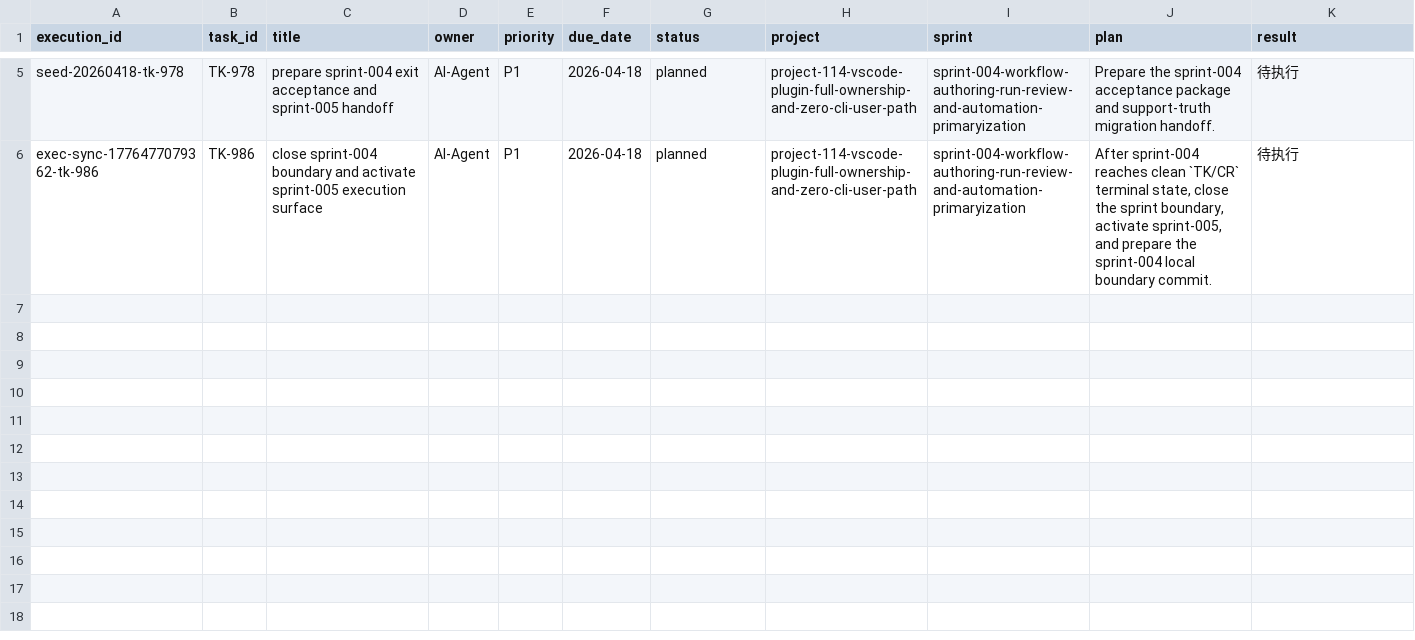
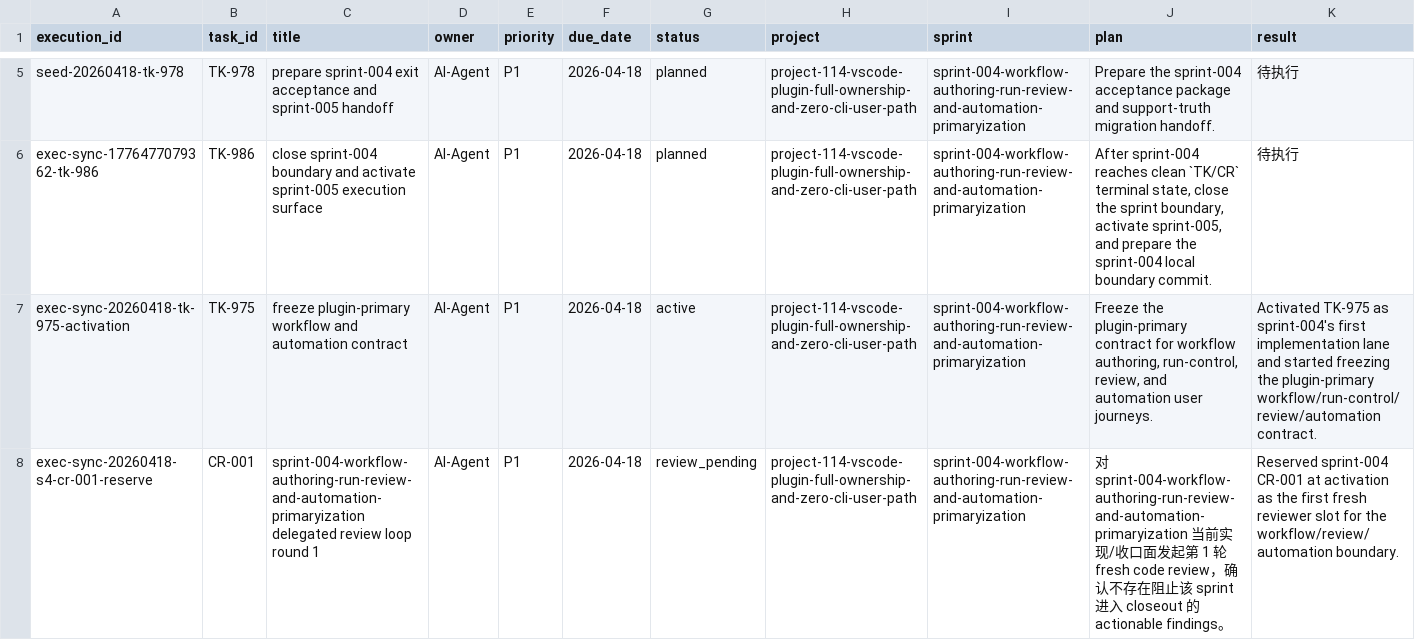
Before and after one commit to JimmyDaddy/repo-ai-governor, a CSV file: .repo-ai-governor/context/dev/project-114-vscode-plugin-full-ownership-and-zero-cli-user-path/sprint-004-workflow-authoring-run-review-and-automation-primaryization/tasks/tasks.csv, drawn as a sheet; only a part is shown, gaps mark what is left out; rows hold the shown columns only; the diff names each change by its address in the sheet, - before the commit and + after, or states it on an @@ line.

Commit message:
feat(project-114-sprint-003): complete sprint and clear cr loop

```diff
--- a/.repo-ai-governor/context/dev/project-114-vscode-plugin-full-ownership-and-zero-cli-user-path/sprint-004-workflow-authoring-run-review-and-automation-primaryization/tasks/tasks.csv
+++ b/.repo-ai-governor/context/dev/project-114-vscode-plugin-full-ownership-and-zero-cli-user-path/sprint-004-workflow-authoring-run-review-and-automation-primaryization/tasks/tasks.csv
+row 7: exec-sync-20260418-tk-975-activation | TK-975 | freeze plugin-primary workflow and automation contract | AI-Agent | P1 | 2026-04-18 | active | project-114-vscode-plugin-full-ownership-and-zero-cli-user-path | sprint-004-workflow-authoring-run-review-and-automation-primaryization | Freeze the plugin-primary contract for workflow authoring, run-control, review, and automation user journeys. | Activated TK-975 as sprint-004's first implementation lane and started freezing the plugin-primary workflow/run-control/review/automation contract.
+row 8: exec-sync-20260418-s4-cr-001-reserve | CR-001 | sprint-004-workflow-authoring-run-review-and-automation-primaryization delegated review loop round 1 | AI-Agent | P1 | 2026-04-18 | review_pending | project-114-vscode-plugin-full-ownership-and-zero-cli-user-path | sprint-004-workflow-authoring-run-review-and-automation-primaryization | 对 sprint-004-workflow-authoring-run-review-and-automation-primaryization 当前实现/收口面发起第 1 轮 fresh code review，确认不存在阻止该 sprint 进入 closeout 的 actionable findings。 | Reserved sprint-004 CR-001 at activation as the first fresh reviewer slot for the workflow/review/automation boundary.
```
Also changed, not shown: 24 other files.
